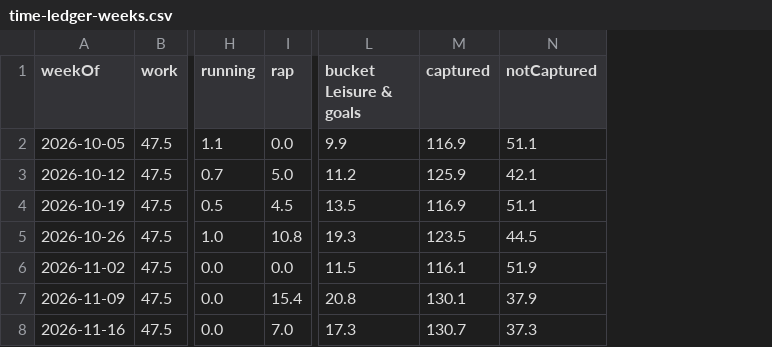
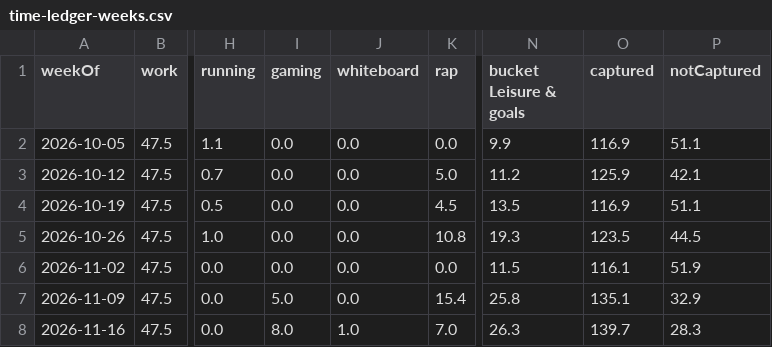
Before and after one commit to l2mcgrat/liammspandasprojects, a CSV file: assets/data/time-ledger-weeks.csv, drawn as a sheet; only a part is shown, gaps mark what is left out; addresses are those after the commit; the diff names each change by its address in the sheet, - before the commit and + after, or states it on an @@ line.

```diff
--- a/assets/data/time-ledger-weeks.csv
+++ b/assets/data/time-ledger-weeks.csv
+column I (gaming), rows 2-8: 0.0 | 0.0 | 0.0 | 0.0 | 0.0 | 5.0 | 8.0
+column J (whiteboard), rows 2-8: 0.0 | 0.0 | 0.0 | 0.0 | 0.0 | 0.0 | 1.0
-N7 (bucket Leisure & goals): 20.8
+N7 (bucket Leisure & goals): 25.8
-O7 (captured): 130.1
+O7 (captured): 135.1
-P7 (notCaptured): 37.9
+P7 (notCaptured): 32.9
-N8 (bucket Leisure & goals): 17.3
+N8 (bucket Leisure & goals): 26.3
-O8 (captured): 130.7
+O8 (captured): 139.7
-P8 (notCaptured): 37.3
+P8 (notCaptured): 28.3
```
Also changed, not shown: assets/data/overall-performance-blueprint.csv, assets/data/overall-performance-pillars.csv, 35 other files.
